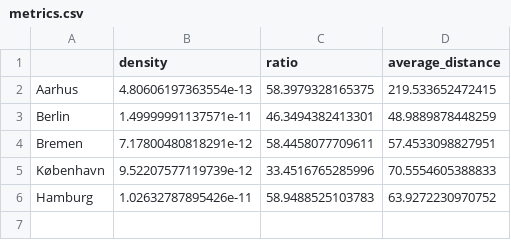
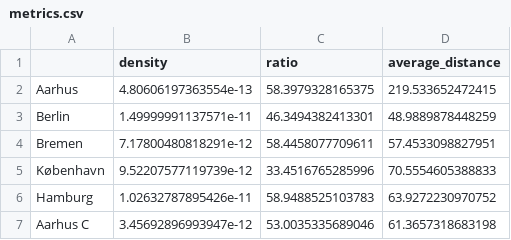
Before and after one commit to idamtk/accessiblecities, a CSV file: analysis/metrics.csv, drawn as a sheet.

Commit message:
Added Aarhus C metrics and changed plots

```diff
--- a/analysis/metrics.csv
+++ b/analysis/metrics.csv
@@ -6 +6,2 @@
 "Hamburg",1.02632787895426e-11,58.9488525103783,63.9272230970752
+"Aarhus C",3.45692896993947e-12,53.0035335689046,61.3657318683198
```
Also changed, not shown: 7 other files.
